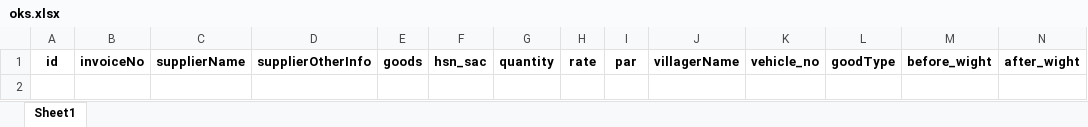
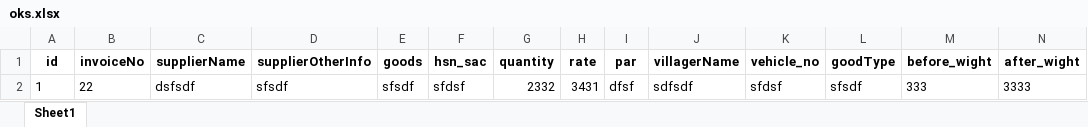
Before and after one commit to Paragkoche/bill-app-offline, an Excel workbook: database/oks.xlsx, sheet Sheet1, drawn as a sheet; only a part is shown; values as stored, in another font and other column widths than the file's, no borders; rows hold the shown columns only; the diff names each change by its address in the sheet, - before the commit and + after, or states it on an @@ line.

```diff
--- a/database/oks.xlsx (sheet Sheet1)
+++ b/database/oks.xlsx (sheet Sheet1)
+row 2: 1 | 22 | dsfsdf | sfsdf | sfsdf | sfdsf | 2332 | 3431 | dfsf | sdfsdf | sfdsf | sfsdf | 333 | 3333
```
Also changed, not shown: database/ss.xlsx, 1 other file.
